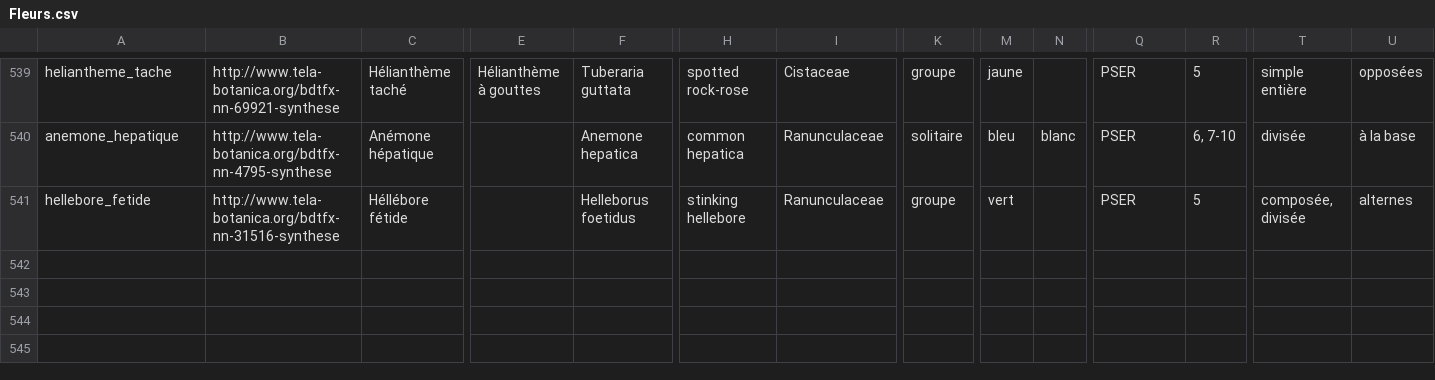
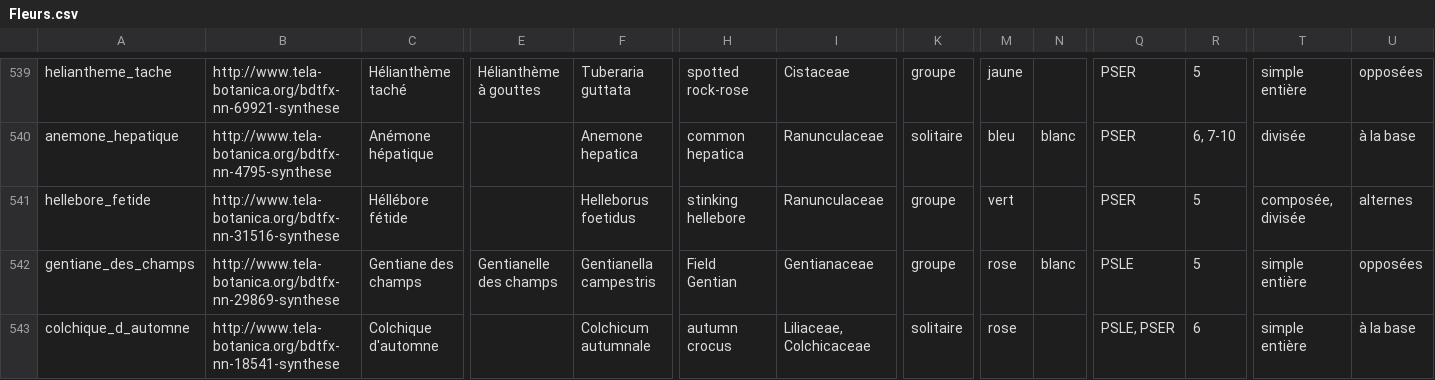
Before and after one commit to giletvin/flore, a CSV file: flore_database/Fleurs.csv, drawn as a sheet; only a part is shown, gaps mark what is left out; rows hold the shown columns only; the diff names each change by its address in the sheet, - before the commit and + after, or states it on an @@ line.

Commit message:
mise à jour de la base de données

```diff
--- a/flore_database/Fleurs.csv
+++ b/flore_database/Fleurs.csv
+row 542: gentiane_des_champs | http://www.tela-botanica.org/bdtfx-nn-29869-synthese | Gentiane des champs | Gentianelle des champs | Gentianella campestris | Field Gentian | Gentianaceae | groupe | rose | blanc | PSLE | 5 | simple entière | opposées
+row 543: colchique_d_automne | http://www.tela-botanica.org/bdtfx-nn-18541-synthese | Colchique d'automne |  | Colchicum autumnale | autumn crocus | Liliaceae, Colchicaceae | solitaire | rose |  | PSLE, PSER | 6 | simple entière | à la base
```
Also changed, not shown: 18 other files.
